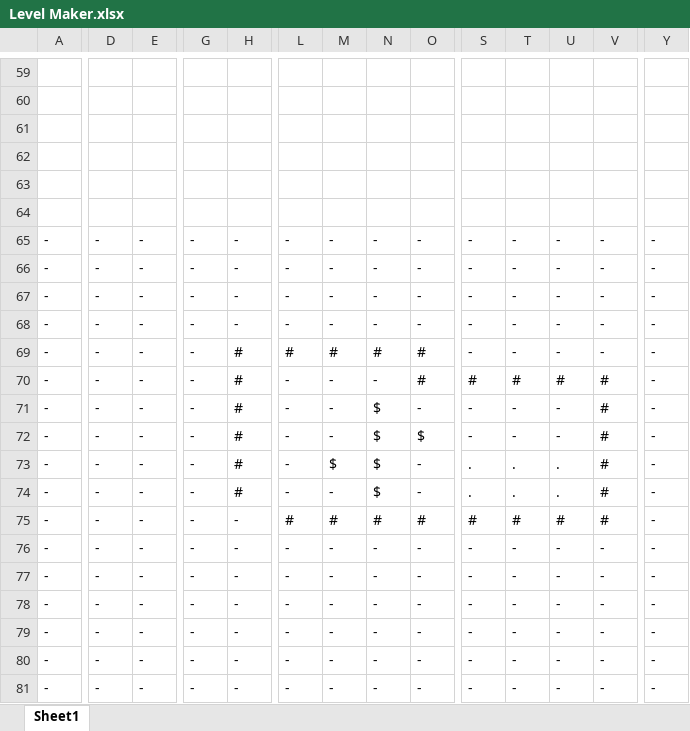
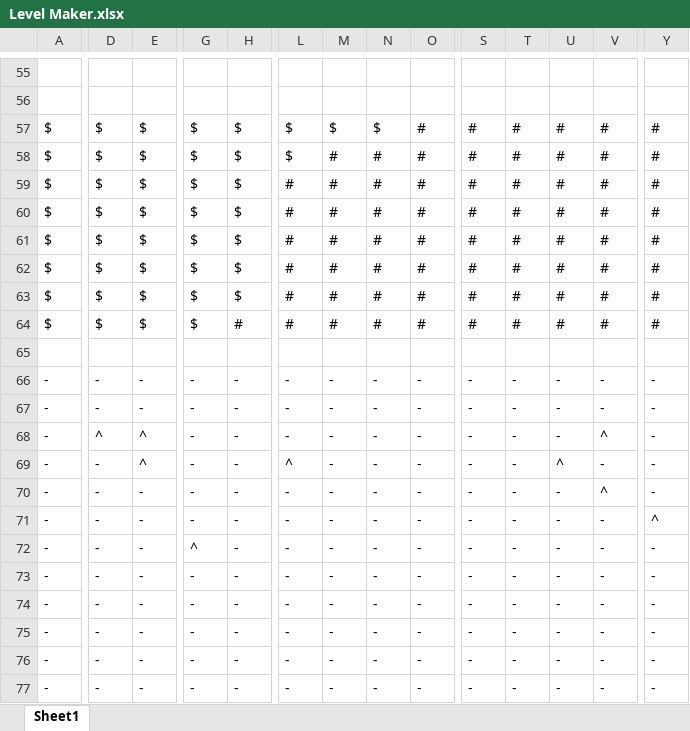
Before and after one commit to PrplHrt/sokoban, an Excel workbook: assets/levels/Level Maker.xlsx, sheet Sheet1, drawn as a sheet; only a part is shown, gaps mark what is left out; the shorter side is filled out with more unchanged rows; values as stored, in another font and other column widths than the file's, no borders; removed rows and columns are numbered as before the commit, all else as after; rows hold the shown columns only; the diff covers the shown part only; the diff names each change by its address in the sheet, - before the commit and + after, or states it on an @@ line.

Commit message:
Added movement and more assets

```diff
--- a/assets/levels/Level Maker.xlsx (sheet Sheet1)
+++ b/assets/levels/Level Maker.xlsx (sheet Sheet1)
-row 57: (empty)
+row 57: $ | $ | $ | $ | $ | $ | $ | $ | # | # | # | # | # | #
-row 58: (empty)
+row 58: $ | $ | $ | $ | $ | $ | # | # | # | # | # | # | # | #
-row 59: (empty)
+row 59: $ | $ | $ | $ | $ | # | # | # | # | # | # | # | # | #
+row 60: $ | $ | $ | $ | $ | # | # | # | # | # | # | # | # | #
+row 61: $ | $ | $ | $ | $ | # | # | # | # | # | # | # | # | #
+row 62: $ | $ | $ | $ | $ | # | # | # | # | # | # | # | # | #
+row 63: $ | $ | $ | $ | $ | # | # | # | # | # | # | # | # | #
+row 64: $ | $ | $ | $ | # | # | # | # | # | # | # | # | # | #
-D68: -
+D68: ^
-E68:E69: -
+E68:E69: ^
-V68: -
+V68: ^
-L69: -
+L69: ^
-U69: -
+U69: ^
-row 69: - | - | - | - | # | # | # | # | # | - | - | - | - | -
-row 70: - | - | - | - | # | - | - | - | # | # | # | # | # | -
-H70:H72: #
+H70:H72: -
-N70:N72: $
+N70:N72: -
-V70: #
+V70: ^
-O71: $
+O71: -
-V71:V72: #
+V71:V72: -
-Y71: -
+Y71: ^
-G72: -
+G72: ^
-M72: $
+M72: -
-S72: .
+S72: -
-T72: .
+T72: -
-U72: .
+U72: -
-row 74: - | - | - | - | # | - | - | $ | - | . | . | . | # | -
-row 75: - | - | - | - | - | # | # | # | # | # | # | # | # | -
```
Also changed, not shown: 11 added rows, 11 removed rows and 8 edited cells elsewhere in this sheet, formulas that keep their value, 13 other files.
